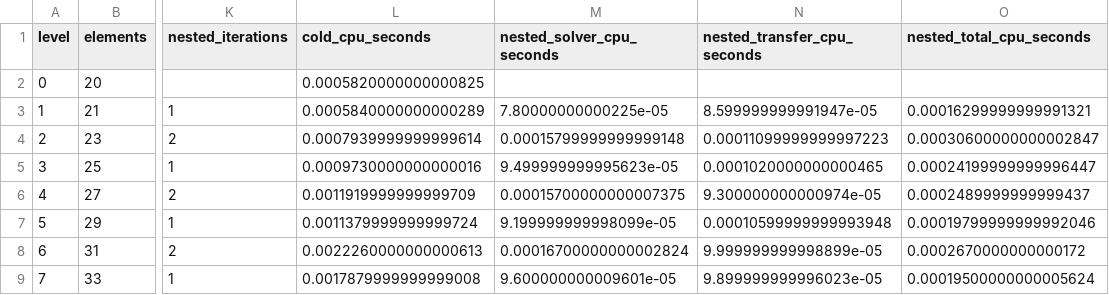
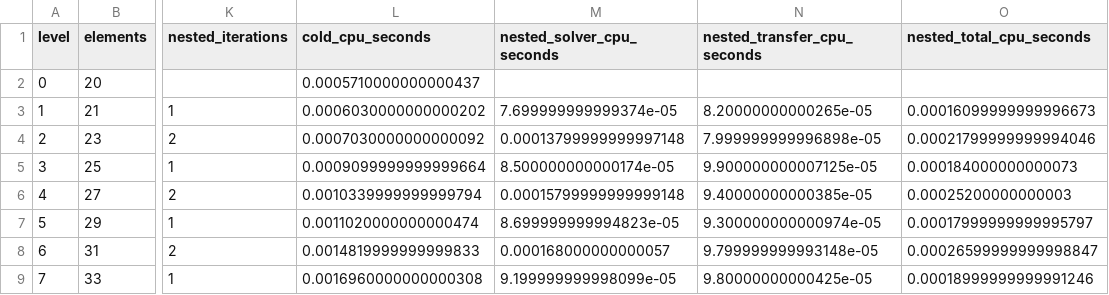
Before and after one commit to victor-sieber/obstacle-problem-fem, a CSV file: results/p2_monster_dirac.csv, drawn as a sheet; only a part is shown, gaps mark what is left out; the diff covers the shown part only; the diff names each change by its address in the sheet, - before the commit and + after, or states it on an @@ line.

Commit message:
Consolidate adaptive P1 P2 nested PDAS benchmarks with validated timing

```diff
--- a/results/p2_monster_dirac.csv
+++ b/results/p2_monster_dirac.csv
-L2 (cold_cpu_seconds): 0.0005820000000000825
+L2 (cold_cpu_seconds): 0.0005710000000000437
-L3 (cold_cpu_seconds): 0.0005840000000000289
+L3 (cold_cpu_seconds): 0.0006030000000000202
-M3 (nested_solver_cpu_seconds): 7.80000000000225e-05
+M3 (nested_solver_cpu_seconds): 7.699999999999374e-05
-N3 (nested_transfer_cpu_seconds): 8.599999999991947e-05
+N3 (nested_transfer_cpu_seconds): 8.20000000000265e-05
-O3 (nested_total_cpu_seconds): 0.00016299999999991321
+O3 (nested_total_cpu_seconds): 0.00016099999999996673
-L4 (cold_cpu_seconds): 0.0007939999999999614
+L4 (cold_cpu_seconds): 0.0007030000000000092
-M4 (nested_solver_cpu_seconds): 0.00015799999999999148
+M4 (nested_solver_cpu_seconds): 0.00013799999999997148
-N4 (nested_transfer_cpu_seconds): 0.00011099999999997223
+N4 (nested_transfer_cpu_seconds): 7.999999999996898e-05
-O4 (nested_total_cpu_seconds): 0.00030600000000002847
+O4 (nested_total_cpu_seconds): 0.00021799999999994046
-L5 (cold_cpu_seconds): 0.0009730000000000016
+L5 (cold_cpu_seconds): 0.0009099999999999664
-M5 (nested_solver_cpu_seconds): 9.499999999995623e-05
+M5 (nested_solver_cpu_seconds): 8.500000000000174e-05
-N5 (nested_transfer_cpu_seconds): 0.0001020000000000465
+N5 (nested_transfer_cpu_seconds): 9.900000000007125e-05
-O5 (nested_total_cpu_seconds): 0.00024199999999996447
+O5 (nested_total_cpu_seconds): 0.000184000000000073
-L6 (cold_cpu_seconds): 0.0011919999999999709
+L6 (cold_cpu_seconds): 0.0010339999999999794
-M6 (nested_solver_cpu_seconds): 0.00015700000000007375
+M6 (nested_solver_cpu_seconds): 0.00015799999999999148
-N6 (nested_transfer_cpu_seconds): 9.300000000000974e-05
+N6 (nested_transfer_cpu_seconds): 9.40000000000385e-05
-O6 (nested_total_cpu_seconds): 0.0002489999999999437
+O6 (nested_total_cpu_seconds): 0.00025200000000003
-L7 (cold_cpu_seconds): 0.0011379999999999724
+L7 (cold_cpu_seconds): 0.0011020000000000474
-M7 (nested_solver_cpu_seconds): 9.199999999998099e-05
+M7 (nested_solver_cpu_seconds): 8.699999999994823e-05
-N7 (nested_transfer_cpu_seconds): 0.00010599999999993948
+N7 (nested_transfer_cpu_seconds): 9.300000000000974e-05
-O7 (nested_total_cpu_seconds): 0.00019799999999992046
+O7 (nested_total_cpu_seconds): 0.00017999999999995797
-L8 (cold_cpu_seconds): 0.0022260000000000613
+L8 (cold_cpu_seconds): 0.0014819999999999833
-M8 (nested_solver_cpu_seconds): 0.00016700000000002824
+M8 (nested_solver_cpu_seconds): 0.000168000000000057
-N8 (nested_transfer_cpu_seconds): 9.999999999998899e-05
+N8 (nested_transfer_cpu_seconds): 9.799999999993148e-05
-O8 (nested_total_cpu_seconds): 0.0002670000000000172
+O8 (nested_total_cpu_seconds): 0.00026599999999998847
-L9 (cold_cpu_seconds): 0.0017879999999999008
+L9 (cold_cpu_seconds): 0.0016960000000000308
-M9 (nested_solver_cpu_seconds): 9.600000000009601e-05
+M9 (nested_solver_cpu_seconds): 9.199999999998099e-05
-N9 (nested_transfer_cpu_seconds): 9.899999999996023e-05
+N9 (nested_transfer_cpu_seconds): 9.80000000000425e-05
-O9 (nested_total_cpu_seconds): 0.00019500000000005624
+O9 (nested_total_cpu_seconds): 0.00018999999999991246
```
Also changed, not shown: 51 edited cells elsewhere in this file, 4 other files.
